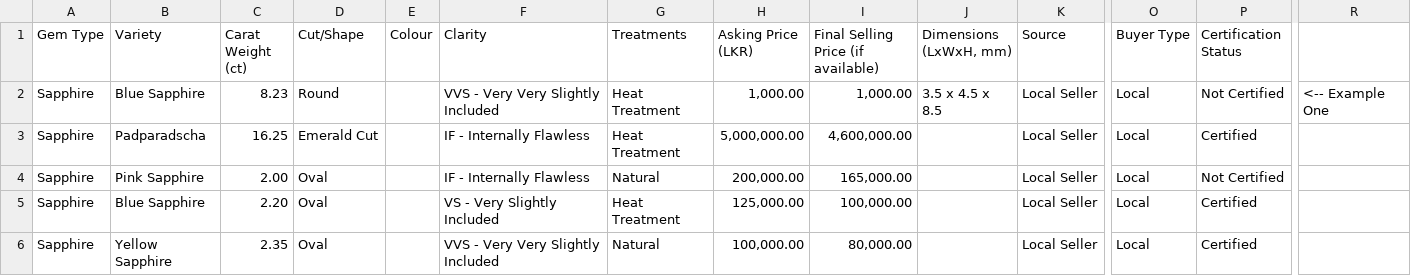
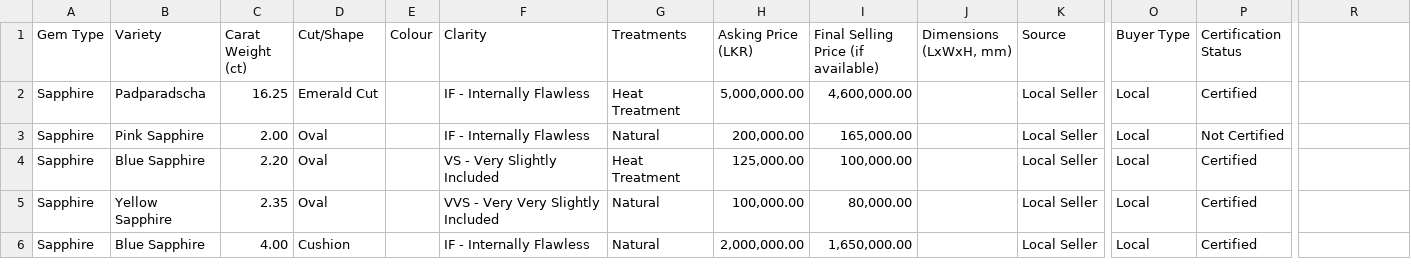
Before and after one commit to HelithaSri/Gem-Price-Prediction-System, a CSV file: notebooks/data/seller-d/ratnapura.csv, drawn as a sheet; only a part is shown, gaps mark what is left out; the shorter side is filled out with more unchanged rows; rows hold the shown columns only; the diff names each change by its address in the sheet, - before the commit and + after, or states it on an @@ line.

Commit message:
Do data clearance process

```diff
--- a/notebooks/data/seller-d/ratnapura.csv
+++ b/notebooks/data/seller-d/ratnapura.csv
-row 2: Sapphire | Blue Sapphire | 8.23 | Round |  | VVS - Very Very Slightly Included | Heat Treatment | 1,000.00 | 1,000.00 | 3.5 x 4.5 x 8.5 | Local Seller | Local | Not Certified | <-- Example One
```
Also changed, not shown: 8 other files.
